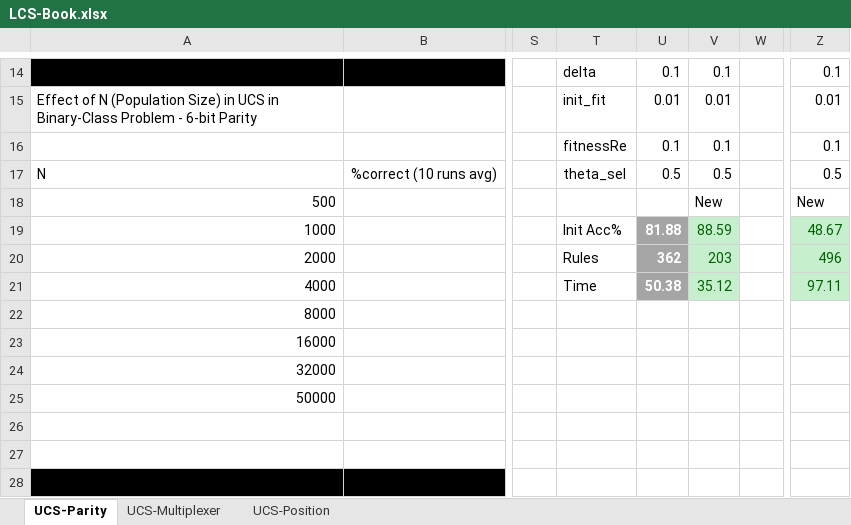
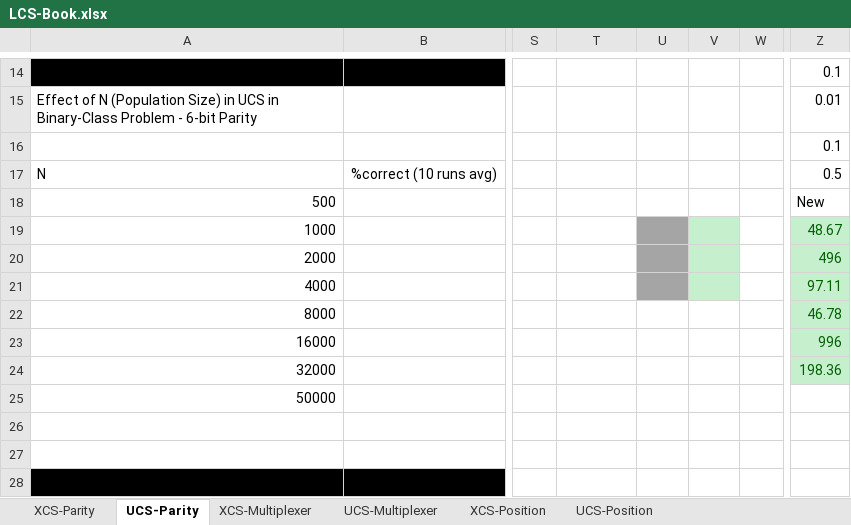
Before and after one commit to VasilyShcherbinin/LCS-Suite, an Excel workbook: LCS-Book.xlsx, sheet UCS-Parity, drawn as a sheet; only a part is shown, gaps mark what is left out; values as stored, in another font and other column widths than the file's, no borders; the diff covers the shown part only; the diff names each change by its address in the sheet, - before the commit and + after, or states it on an @@ line.

```diff
--- a/LCS-Book.xlsx (sheet UCS-Parity)
+++ b/LCS-Book.xlsx (sheet UCS-Parity)
+sheet tab: XCS-Parity
+sheet tab: XCS-Multiplexer
+sheet tab: XCS-Position
-T14: delta
+T14: (empty)
-U14: 0.1
+U14: (empty)
-V14: 0.1
+V14: (empty)
-T15: init_fit
+T15: (empty)
-U15: 0.01
+U15: (empty)
-V15: 0.01
+V15: (empty)
-T16: fitnessRe
+T16: (empty)
-U16: 0.1
+U16: (empty)
-V16: 0.1
+V16: (empty)
-T17: theta_sel
+T17: (empty)
-U17: 0.5
+U17: (empty)
-V17: 0.5
+V17: (empty)
-V18: New
+V18: (empty)
-T19: Init Acc%
+T19: (empty)
-U19: 81.88
+U19: (empty)
-V19: 88.59
+V19: (empty)
-T20: Rules
+T20: (empty)
-U20: 362
+U20: (empty)
-V20: 203
+V20: (empty)
-T21: Time
+T21: (empty)
-U21: 50.38
+U21: (empty)
-V21: 35.12
+V21: (empty)
-Z22: (empty)
+Z22: 46.78
-Z22:Z24 fill: none
+Z22:Z24 fill: #C6EFCE
-Z23: (empty)
+Z23: 996
-Z24: (empty)
+Z24: 198.36
```
Also changed, not shown: 34 edited cells elsewhere in this sheet.
